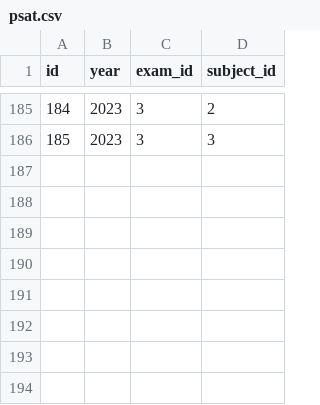
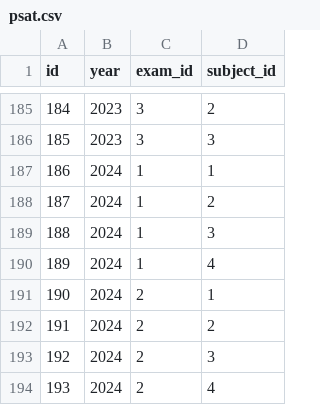
Before and after one commit to paedison/psat, a CSV file: reference/management/commands/data/psat.csv, drawn as a sheet; only a part is shown, gaps mark what is left out.

Commit message:
Update psat db

```diff
--- a/reference/management/commands/data/psat.csv
+++ b/reference/management/commands/data/psat.csv
@@ -186 +186,9 @@ id,year,exam_id,subject_id
 185,2023,3,3
+186,2024,1,1
+187,2024,1,2
+188,2024,1,3
+189,2024,1,4
+190,2024,2,1
+191,2024,2,2
+192,2024,2,3
+193,2024,2,4
```
Also changed, not shown: 1 other file.
